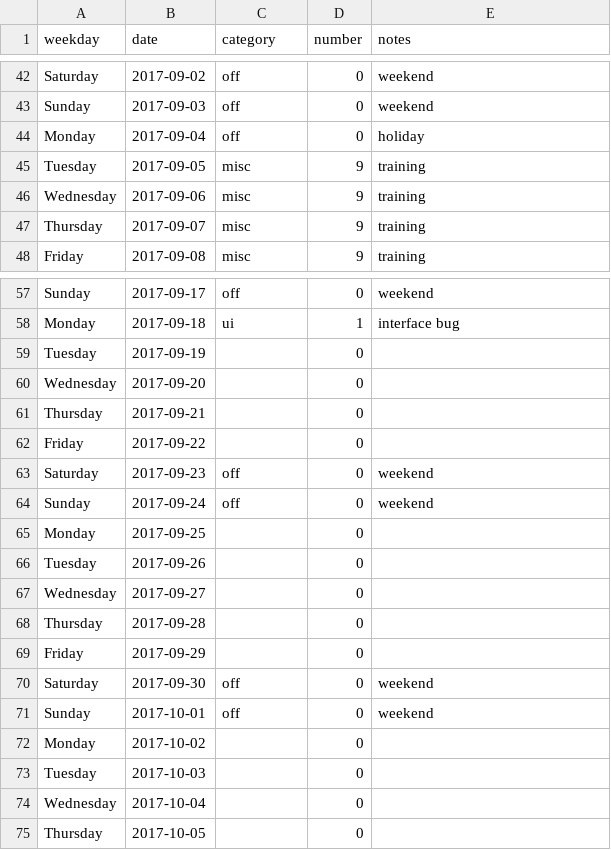
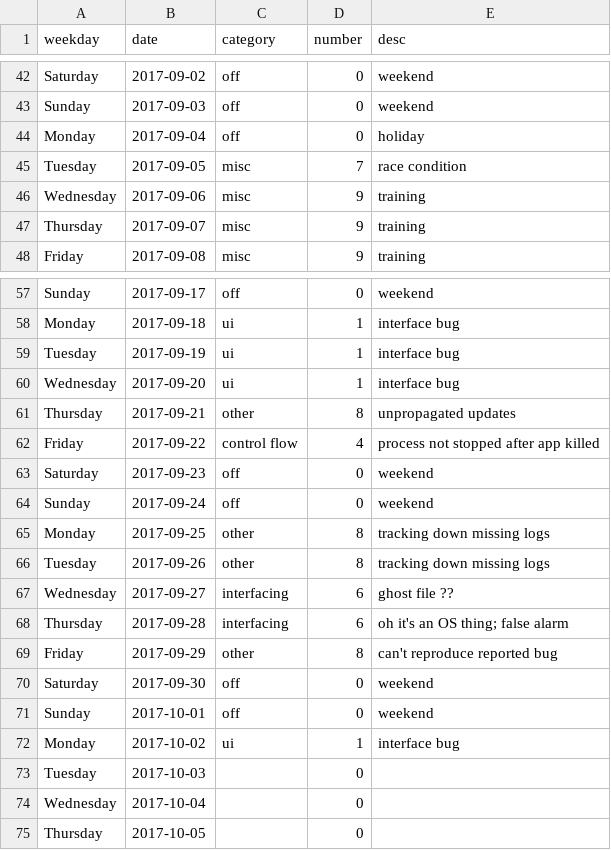
Before and after one commit to sunnyyy/workflow, a CSV file: data/data_2017.csv, drawn as a sheet; only a part is shown, gaps mark what is left out; the diff names each change by its address in the sheet, - before the commit and + after, or states it on an @@ line.

Commit message:
refresh data

```diff
--- a/data/data_2017.csv
+++ b/data/data_2017.csv
-E1: notes
+E1: desc
-D45 (number): 9
+D45 (number): 7
-E45 (desc): training
+E45 (desc): race condition
-C59:C60 (category): (empty)
+C59:C60 (category): ui
-D59:D60 (number): 0
+D59:D60 (number): 1
-E59:E60 (desc): (empty)
+E59:E60 (desc): interface bug
-C61 (category): (empty)
+C61 (category): other
-D61 (number): 0
+D61 (number): 8
-E61 (desc): (empty)
+E61 (desc): unpropagated updates
-C62 (category): (empty)
+C62 (category): control flow
-D62 (number): 0
+D62 (number): 4
-E62 (desc): (empty)
+E62 (desc): process not stopped after app killed
-C65:C66 (category): (empty)
+C65:C66 (category): other
-D65:D66 (number): 0
+D65:D66 (number): 8
-E65:E66 (desc): (empty)
+E65:E66 (desc): tracking down missing logs
-C67:C68 (category): (empty)
+C67:C68 (category): interfacing
-D67:D68 (number): 0
+D67:D68 (number): 6
-E67 (desc): (empty)
+E67 (desc): ghost file ??
-E68 (desc): (empty)
+E68 (desc): oh it's an OS thing; false alarm
-C69 (category): (empty)
+C69 (category): other
-D69 (number): 0
+D69 (number): 8
-E69 (desc): (empty)
+E69 (desc): can't reproduce reported bug
-C72 (category): (empty)
+C72 (category): ui
-D72 (number): 0
+D72 (number): 1
-E72 (desc): (empty)
+E72 (desc): interface bug
```
